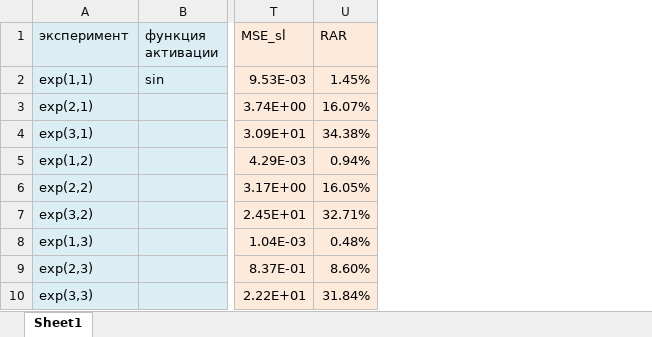
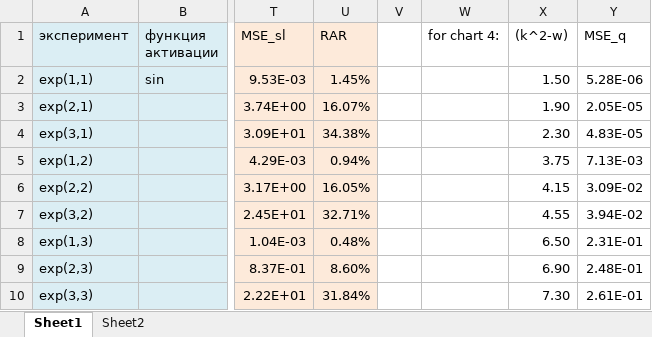
Before and after one commit to mikhakuv/PINNs_Accuracy_Variation, an Excel workbook: statistics/performance_table(av).xlsx, sheet Sheet1, drawn as a sheet; only a part is shown, gaps mark what is left out; values as stored, in another font and other column widths than the file's, no borders; the diff names each change by its address in the sheet, - before the commit and + after, or states it on an @@ line.

```diff
--- a/statistics/performance_table(av).xlsx (sheet Sheet1)
+++ b/statistics/performance_table(av).xlsx (sheet Sheet1)
+sheet tab: Sheet2
+column V, empty
+column W (for chart 4:), empty
+column X ((k^2-w)), rows 2-10: 1.50 | 1.90 | 2.30 | 3.75 | 4.15 | 4.55 | 6.50 | 6.90 | 7.30
+column Y (MSE_q), rows 2-10: 5.28E-06 | 2.05E-05 | 4.83E-05 | 7.13E-03 | 3.09E-02 | 3.94E-02 | 2.31E-01 | 2.48E-01 | 2.61E-01
```
Also changed, not shown: charts or pictures, statistics/amplitude_statistics.xlsx.
